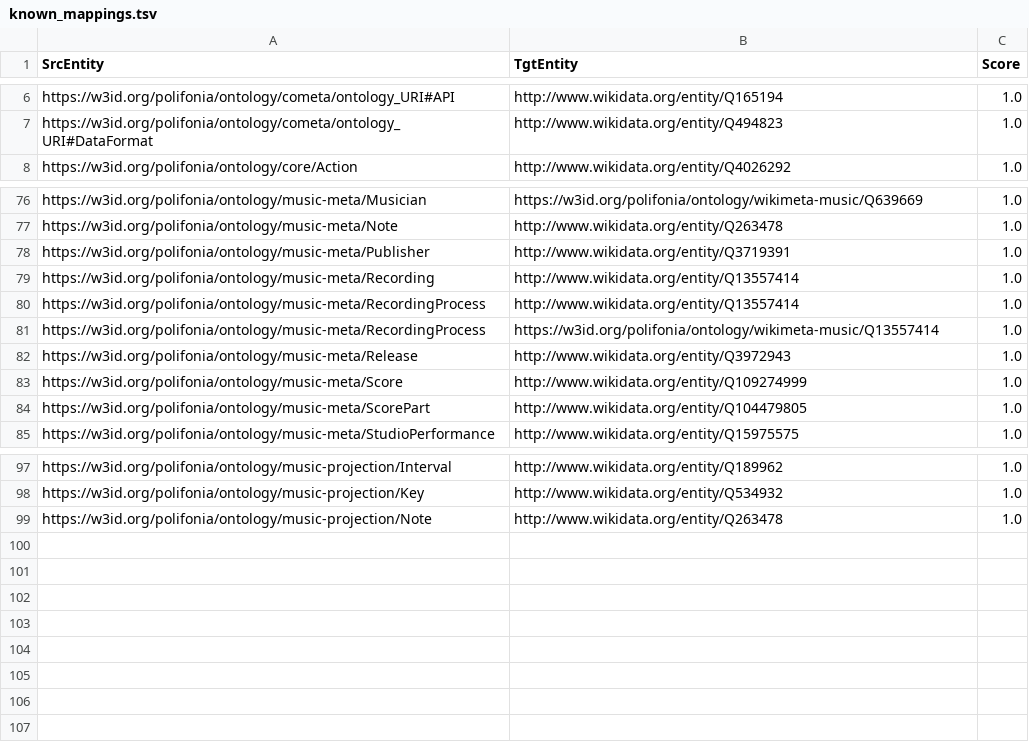
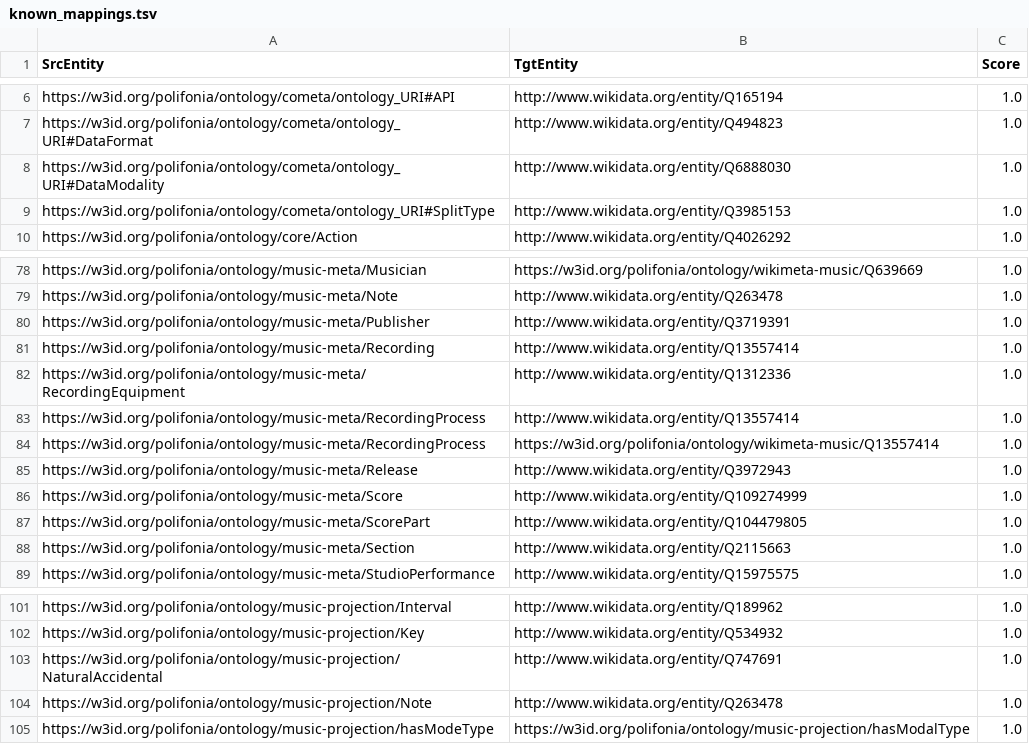
Before and after one commit to Danysan1/unibo-ke-matching-ontologies, a TSV file: known_mappings.tsv, drawn as a sheet; only a part is shown, gaps mark what is left out; the diff names each change by its address in the sheet, - before the commit and + after, or states it on an @@ line.

```diff
--- a/known_mappings.tsv
+++ b/known_mappings.tsv
+row 8: https://w3id.org/polifonia/ontology/cometa/ontology_URI#DataModality | http://www.wikidata.org/entity/Q6888030 | 1.0
+row 9: https://w3id.org/polifonia/ontology/cometa/ontology_URI#SplitType | http://www.wikidata.org/entity/Q3985153 | 1.0
+row 82: https://w3id.org/polifonia/ontology/music-meta/RecordingEquipment | http://www.wikidata.org/entity/Q1312336 | 1.0
+row 88: https://w3id.org/polifonia/ontology/music-meta/Section | http://www.wikidata.org/entity/Q2115663 | 1.0
+row 103: https://w3id.org/polifonia/ontology/music-projection/NaturalAccidental | http://www.wikidata.org/entity/Q747691 | 1.0
+row 105: https://w3id.org/polifonia/ontology/music-projection/hasModeType | https://w3id.org/polifonia/ontology/music-projection/hasModalType | 1.0
```
Also changed, not shown: polifonia/namespaces.csv, wikidata/all_with_bertmap.tsv, 14 other files.
